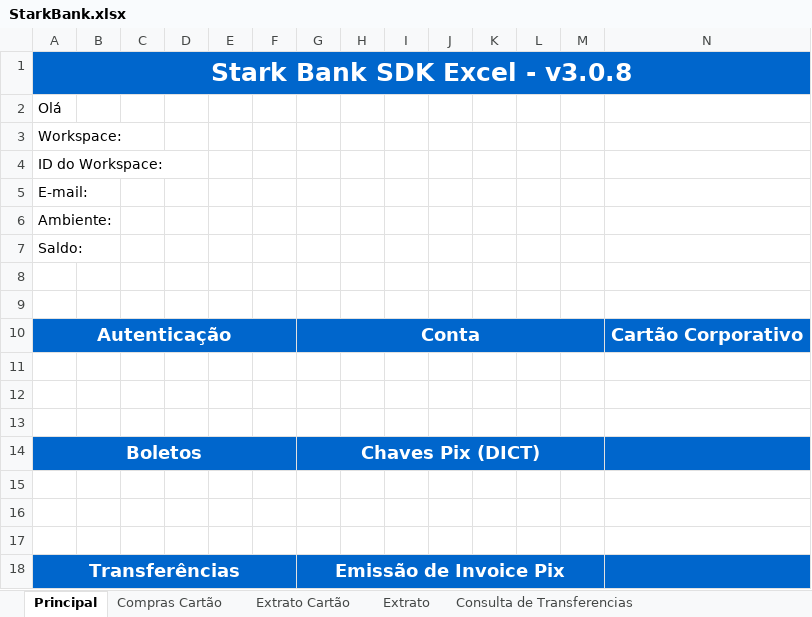
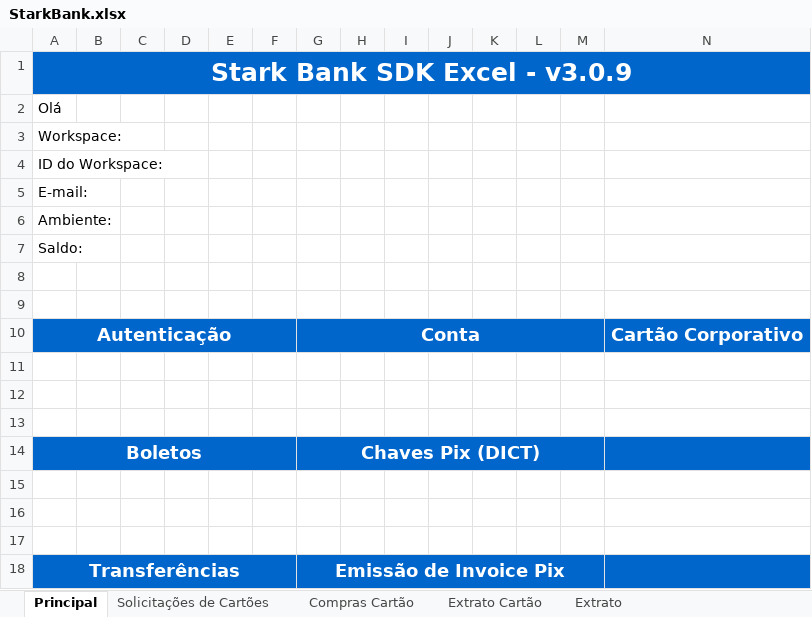
Before and after one commit to starkbank/sdk-excel, an Excel workbook: DotNetExcel/StarkBankExcel/StarkBank.xlsx, sheet Principal, drawn as a sheet; values as stored, in another font and other column widths than the file's, no borders; charts and pictures not drawn; the diff names each change by its address in the sheet, - before the commit and + after, or states it on an @@ line.

```diff
--- a/DotNetExcel/StarkBankExcel/StarkBank.xlsx (sheet Principal)
+++ b/DotNetExcel/StarkBankExcel/StarkBank.xlsx (sheet Principal)
+sheet tab: Solicitações de Cartões
-A1: Stark Bank SDK Excel - v3.0.8
+A1: Stark Bank SDK Excel - v3.0.9
```
Also changed, not shown: charts or pictures, 48 other files.
